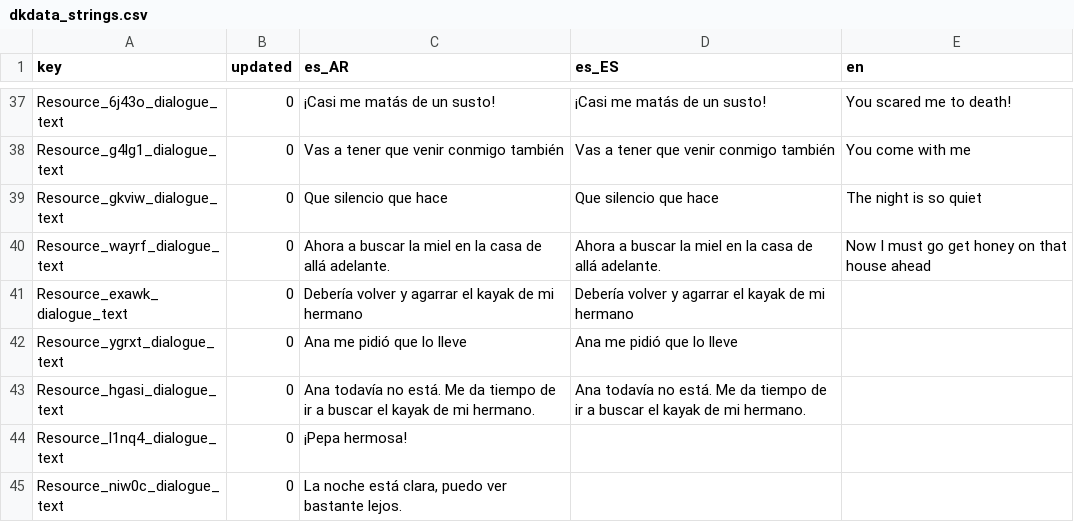
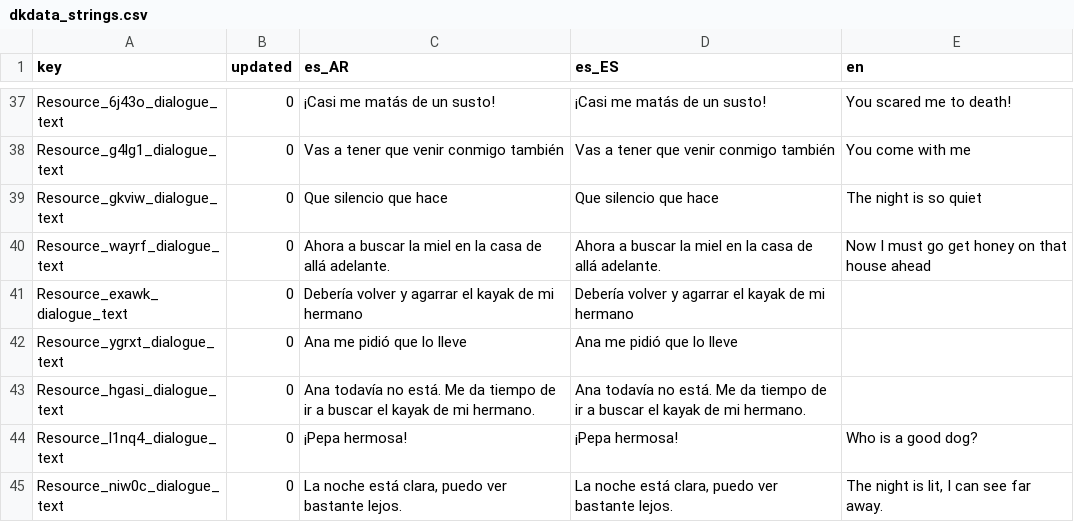
Before and after one commit to Eibriel/DeltaKayak, a CSV file: dkdata_strings.csv, drawn as a sheet; only a part is shown, gaps mark what is left out; the diff names each change by its address in the sheet, - before the commit and + after, or states it on an @@ line.

```diff
--- a/dkdata_strings.csv
+++ b/dkdata_strings.csv
-D44 (es_ES): (empty)
+D44 (es_ES): ¡Pepa hermosa!
-E44 (en): (empty)
+E44 (en): Who is a good dog?
-D45 (es_ES): (empty)
+D45 (es_ES): La noche está clara, puedo ver bastante lejos.
-E45 (en): (empty)
+E45 (en): The night is lit, I can see far away.
```
Also changed, not shown: ui_strings.csv, 53 other files.
